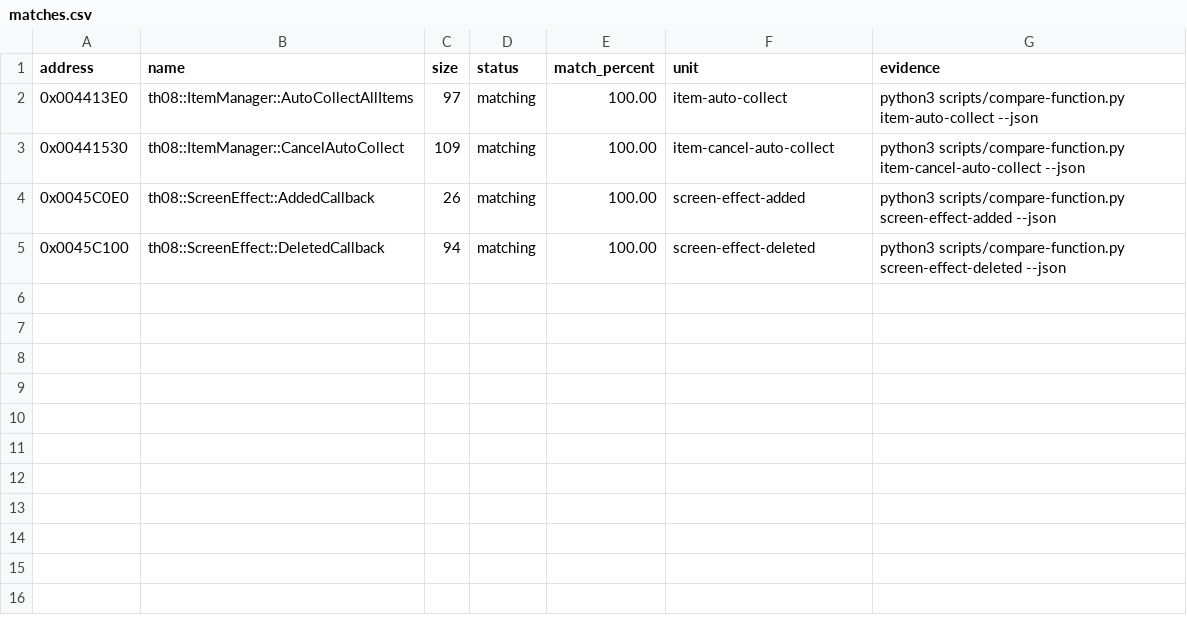
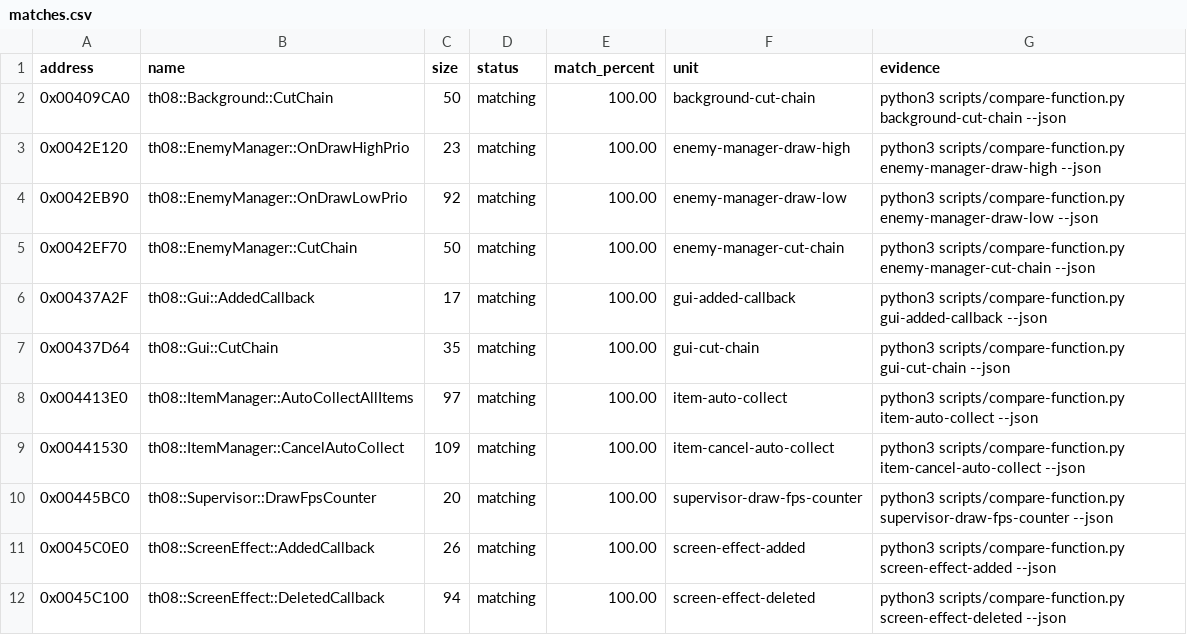
Before and after one commit to koishikois259/th08-multi, a CSV file: config/matches.csv, drawn as a sheet.

Commit message:
Match seven small TH08 functions

```diff
--- a/config/matches.csv
+++ b/config/matches.csv
@@ -1,4 +1,11 @@
 address,name,size,status,match_percent,unit,evidence
+0x00409CA0,th08::Background::CutChain,50,matching,100.00,background-cut-chain,python3 scripts/compare-function.py background-cut-chain --json
+0x0042E120,th08::EnemyManager::OnDrawHighPrio,23,matching,100.00,enemy-manager-draw-high,python3 scripts/compare-function.py enemy-manager-draw-high --json
+0x0042EB90,th08::EnemyManager::OnDrawLowPrio,92,matching,100.00,enemy-manager-draw-low,python3 scripts/compare-function.py enemy-manager-draw-low --json
+0x0042EF70,th08::EnemyManager::CutChain,50,matching,100.00,enemy-manager-cut-chain,python3 scripts/compare-function.py enemy-manager-cut-chain --json
+0x00437A2F,th08::Gui::AddedCallback,17,matching,100.00,gui-added-callback,python3 scripts/compare-function.py gui-added-callback --json
+0x00437D64,th08::Gui::CutChain,35,matching,100.00,gui-cut-chain,python3 scripts/compare-function.py gui-cut-chain --json
 0x004413E0,th08::ItemManager::AutoCollectAllItems,97,matching,100.00,item-auto-collect,python3 scripts/compare-function.py item-auto-collect --json
 0x00441530,th08::ItemManager::CancelAutoCollect,109,matching,100.00,item-cancel-auto-collect,python3 scripts/compare-function.py item-cancel-auto-collect --json
+0x00445BC0,th08::Supervisor::DrawFpsCounter,20,matching,100.00,supervisor-draw-fps-counter,python3 scripts/compare-function.py supervisor-draw-fps-counter --json
 0x0045C0E0,th08::ScreenEffect::AddedCallback,26,matching,100.00,screen-effect-added,python3 scripts/compare-function.py screen-effect-added --json
```
Also changed, not shown: config/ghidra_ns_to_obj.csv, config/implemented.csv, 9 other files.
